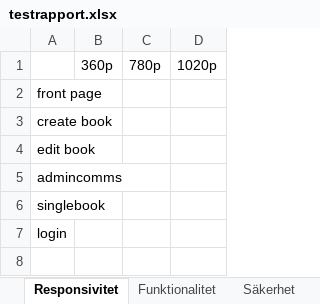
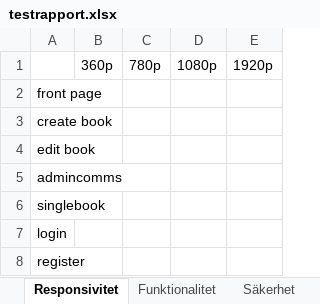
Before and after one commit to metamorphosis280/aspslutuppgift-re, an Excel workbook: testrapport.xlsx, sheet Responsivitet, drawn as a sheet; values as stored, in another font and other column widths than the file's, no borders; removed rows and columns are numbered as before the commit, all else as after; the diff names each change by its address in the sheet, - before the commit and + after, or states it on an @@ line.

```diff
--- a/testrapport.xlsx (sheet Responsivitet)
+++ b/testrapport.xlsx (sheet Responsivitet)
-column D, row 1: 1020p
+column D, row 1: 1080p
+column E, row 1: 1920p
+row 8: register
```
Also changed, not shown: sheet Funktionalitet, sheet Säkerhet, 10 other files.
